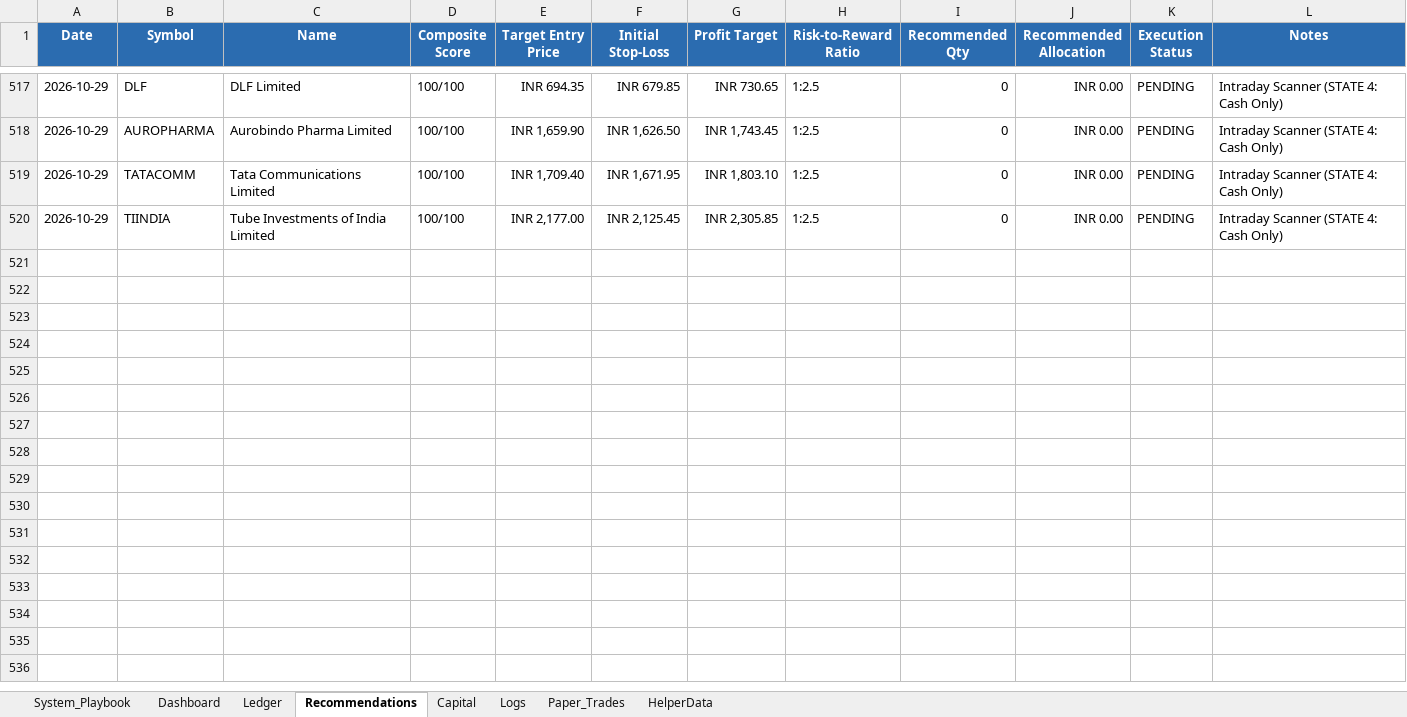
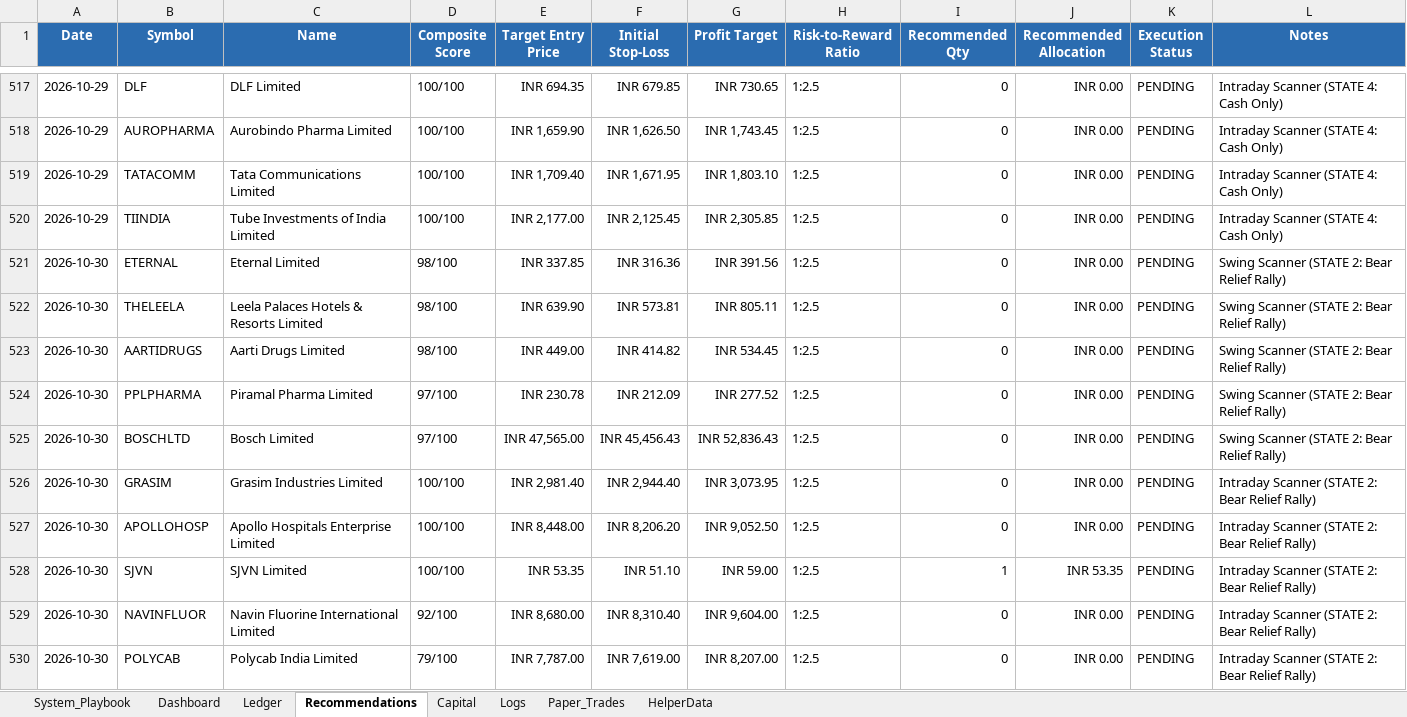
Before and after one commit to SyedTousifMasood/HalaalTrading, an Excel workbook: Trading_Journal.xlsx, sheet Recommendations, drawn as a sheet; only a part is shown, gaps mark what is left out; values as stored, in another font and other column widths than the file's, no borders; the diff names each change by its address in the sheet, - before the commit and + after, or states it on an @@ line.

```diff
--- a/Trading_Journal.xlsx (sheet Recommendations)
+++ b/Trading_Journal.xlsx (sheet Recommendations)
+row 521: 2026-10-30 | ETERNAL | Eternal Limited | 98/100 | INR 337.85 | INR 316.36 | INR 391.56 | 1:2.5 | 0 | INR 0.00 | PENDING | Swing Scanner (STATE 2: Bear Relief Rally)
+row 522: 2026-10-30 | THELEELA | Leela Palaces Hotels & Resorts Limited | 98/100 | INR 639.90 | INR 573.81 | INR 805.11 | 1:2.5 | 0 | INR 0.00 | PENDING | Swing Scanner (STATE 2: Bear Relief Rally)
+row 523: 2026-10-30 | AARTIDRUGS | Aarti Drugs Limited | 98/100 | INR 449.00 | INR 414.82 | INR 534.45 | 1:2.5 | 0 | INR 0.00 | PENDING | Swing Scanner (STATE 2: Bear Relief Rally)
+row 524: 2026-10-30 | PPLPHARMA | Piramal Pharma Limited | 97/100 | INR 230.78 | INR 212.09 | INR 277.52 | 1:2.5 | 0 | INR 0.00 | PENDING | Swing Scanner (STATE 2: Bear Relief Rally)
+row 525: 2026-10-30 | BOSCHLTD | Bosch Limited | 97/100 | INR 47,565.00 | INR 45,456.43 | INR 52,836.43 | 1:2.5 | 0 | INR 0.00 | PENDING | Swing Scanner (STATE 2: Bear Relief Rally)
+row 526: 2026-10-30 | GRASIM | Grasim Industries Limited | 100/100 | INR 2,981.40 | INR 2,944.40 | INR 3,073.95 | 1:2.5 | 0 | INR 0.00 | PENDING | Intraday Scanner (STATE 2: Bear Relief Rally)
+row 527: 2026-10-30 | APOLLOHOSP | Apollo Hospitals Enterprise Limited | 100/100 | INR 8,448.00 | INR 8,206.20 | INR 9,052.50 | 1:2.5 | 0 | INR 0.00 | PENDING | Intraday Scanner (STATE 2: Bear Relief Rally)
+row 528: 2026-10-30 | SJVN | SJVN Limited | 100/100 | INR 53.35 | INR 51.10 | INR 59.00 | 1:2.5 | 1 | INR 53.35 | PENDING | Intraday Scanner (STATE 2: Bear Relief Rally)
+row 529: 2026-10-30 | NAVINFLUOR | Navin Fluorine International Limited | 92/100 | INR 8,680.00 | INR 8,310.40 | INR 9,604.00 | 1:2.5 | 0 | INR 0.00 | PENDING | Intraday Scanner (STATE 2: Bear Relief Rally)
+row 530: 2026-10-30 | POLYCAB | Polycab India Limited | 79/100 | INR 7,787.00 | INR 7,619.00 | INR 8,207.00 | 1:2.5 | 0 | INR 0.00 | PENDING | Intraday Scanner (STATE 2: Bear Relief Rally)
```
Also changed, not shown: sheet Dashboard, charts or pictures, 2 other files.
